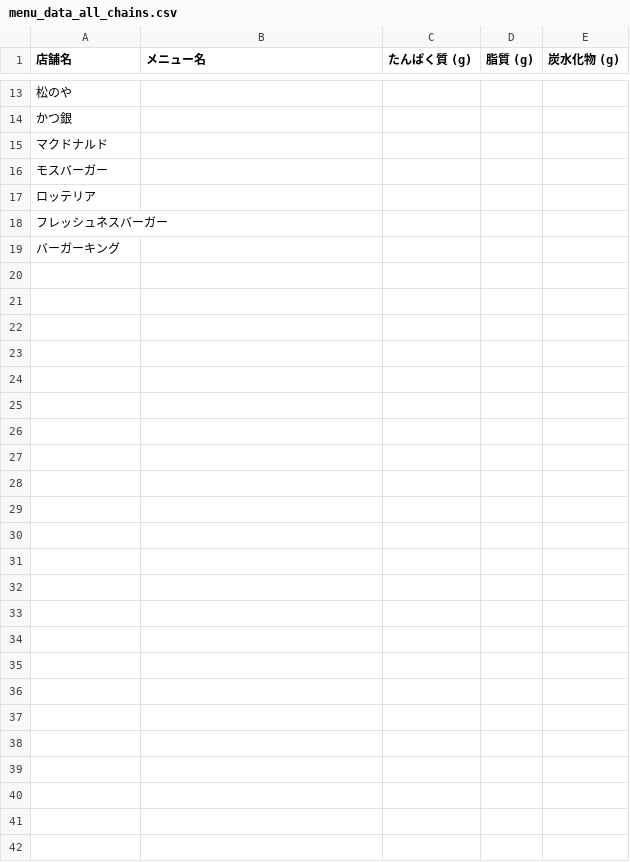
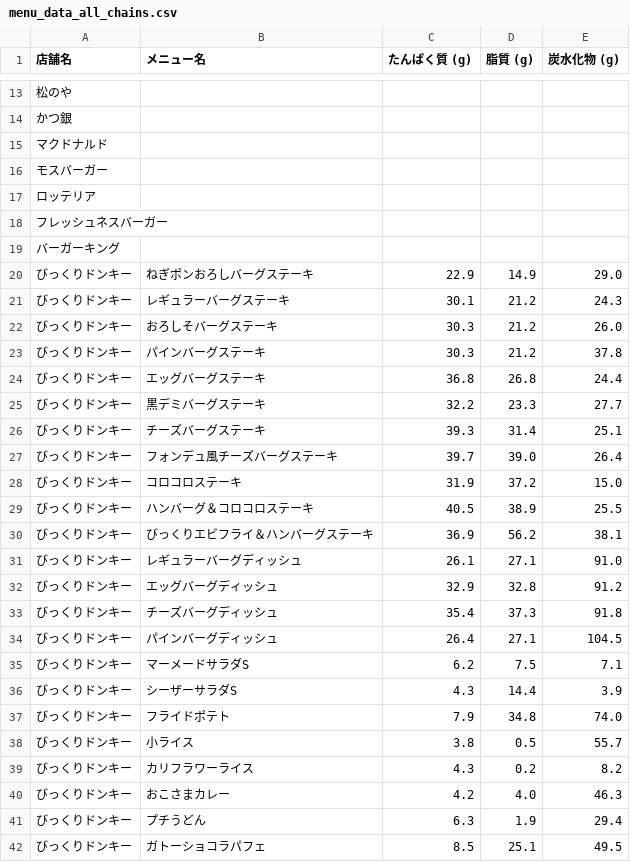
Before and after one commit to oimoemu/pfc-chain-menu-app, a CSV file: menu_data_all_chains.csv, drawn as a sheet; only a part is shown, gaps mark what is left out.

Commit message:
Add files via upload

```diff
--- a/menu_data_all_chains.csv
+++ b/menu_data_all_chains.csv
@@ -19 +19,24 @@
 バーガーキング,,,,
+びっくりドンキー,ねぎポンおろしバーグステーキ,22.9,14.9,29.0
+びっくりドンキー,レギュラーバーグステーキ,30.1,21.2,24.3
+びっくりドンキー,おろしそバーグステーキ,30.3,21.2,26.0
+びっくりドンキー,パインバーグステーキ,30.3,21.2,37.8
+びっくりドンキー,エッグバーグステーキ,36.8,26.8,24.4
+びっくりドンキー,黒デミバーグステーキ,32.2,23.3,27.7
+びっくりドンキー,チーズバーグステーキ,39.3,31.4,25.1
+びっくりドンキー,フォンデュ風チーズバーグステーキ,39.7,39.0,26.4
+びっくりドンキー,コロコロステーキ,31.9,37.2,15.0
+びっくりドンキー,ハンバーグ＆コロコロステーキ,40.5,38.9,25.5
+びっくりドンキー,びっくりエビフライ＆ハンバーグステーキ,36.9,56.2,38.1
+びっくりドンキー,レギュラーバーグディッシュ,26.1,27.1,91.0
+びっくりドンキー,エッグバーグディッシュ,32.9,32.8,91.2
+びっくりドンキー,チーズバーグディッシュ,35.4,37.3,91.8
+びっくりドンキー,パインバーグディッシュ,26.4,27.1,104.5
+びっくりドンキー,マーメードサラダS,6.2,7.5,7.1
+びっくりドンキー,シーザーサラダS,4.3,14.4,3.9
+びっくりドンキー,フライドポテト,7.9,34.8,74.0
+びっくりドンキー,小ライス,3.8,0.5,55.7
+びっくりドンキー,カリフラワーライス,4.3,0.2,8.2
+びっくりドンキー,おこさまカレー,4.2,4.0,46.3
+びっくりドンキー,プチうどん,6.3,1.9,29.4
+びっくりドンキー,ガトーショコラパフェ,8.5,25.1,49.5
```
